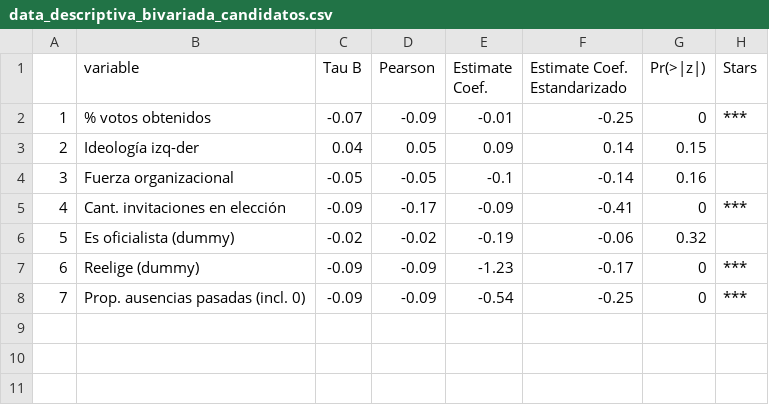
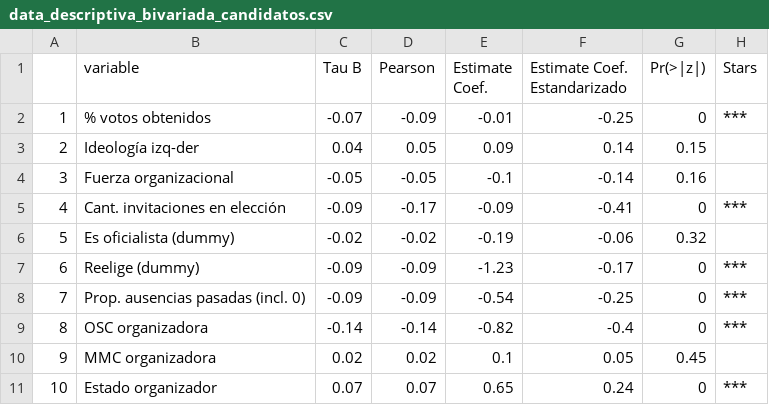
Before and after one commit to verenahantzsch/debates_latam2024, a CSV file: tesis_doctorado/anexos/data_descriptiva_bivariada_candidatos.csv, drawn as a sheet.

```diff
--- a/tesis_doctorado/anexos/data_descriptiva_bivariada_candidatos.csv
+++ b/tesis_doctorado/anexos/data_descriptiva_bivariada_candidatos.csv
@@ -8 +8,4 @@
 "7","Prop. ausencias pasadas (incl. 0)",-0.09,-0.09,-0.54,-0.25,0,"***"
+"8","OSC organizadora",-0.14,-0.14,-0.82,-0.4,0,"***"
+"9","MMC organizadora",0.02,0.02,0.1,0.05,0.45,""
+"10","Estado organizador",0.07,0.07,0.65,0.24,0,"***"
```
Also changed, not shown: tesis_doctorado/anexos/tabla_cook.csv, tesis_doctorado/datav2023/indicador_regulacion.csv, 11 other files.
